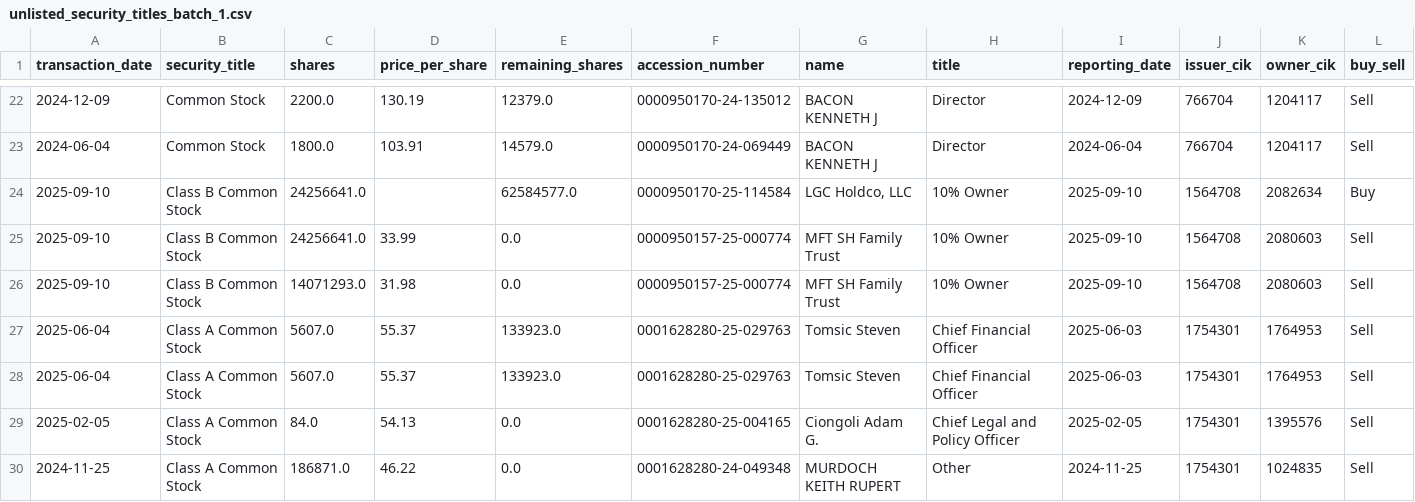
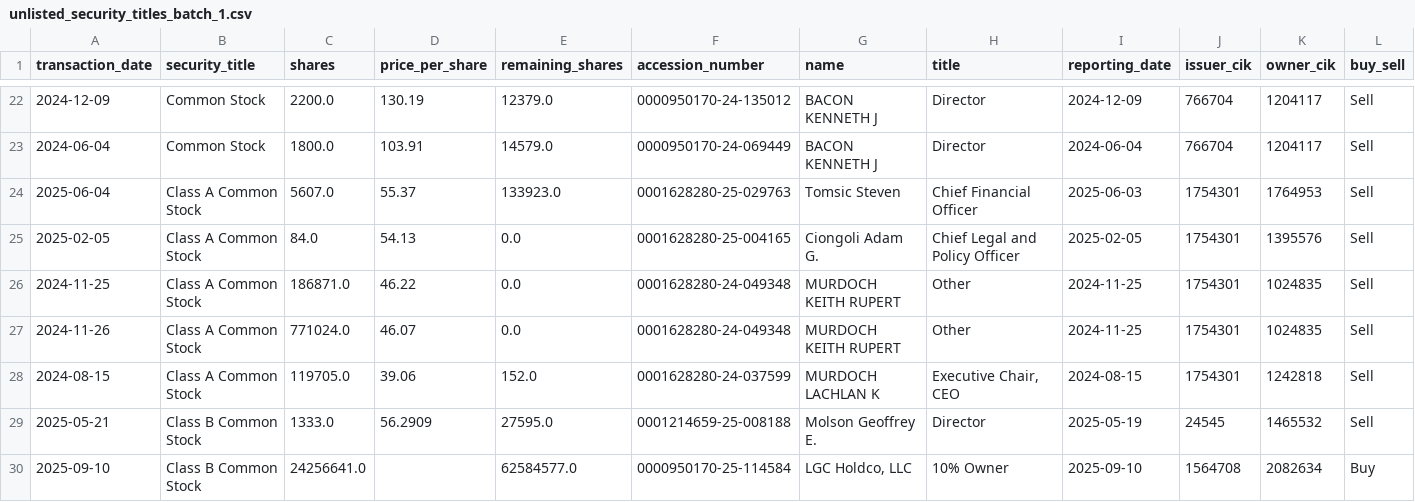
Before and after one commit to supertypeai/sectors_us_insider_trading, a CSV file: unlisted_security_titles_batch_1.csv, drawn as a sheet; only a part is shown, gaps mark what is left out; the shorter side is filled out with more unchanged rows; rows hold the shown columns only; the diff names each change by its address in the sheet, - before the commit and + after, or states it on an @@ line.

```diff
--- a/unlisted_security_titles_batch_1.csv
+++ b/unlisted_security_titles_batch_1.csv
-row 24: 2025-09-10 | Class B Common Stock | 24256641.0 |  | 62584577.0 | 0000950170-25-114584 | LGC Holdco, LLC | 10% Owner | 2025-09-10 | 1564708 | 2082634 | Buy
-row 25: 2025-09-10 | Class B Common Stock | 24256641.0 | 33.99 | 0.0 | 0000950157-25-000774 | MFT SH Family Trust | 10% Owner | 2025-09-10 | 1564708 | 2080603 | Sell
-row 26: 2025-09-10 | Class B Common Stock | 14071293.0 | 31.98 | 0.0 | 0000950157-25-000774 | MFT SH Family Trust | 10% Owner | 2025-09-10 | 1564708 | 2080603 | Sell
-row 27: 2025-06-04 | Class A Common Stock | 5607.0 | 55.37 | 133923.0 | 0001628280-25-029763 | Tomsic Steven | Chief Financial Officer | 2025-06-03 | 1754301 | 1764953 | Sell
```
